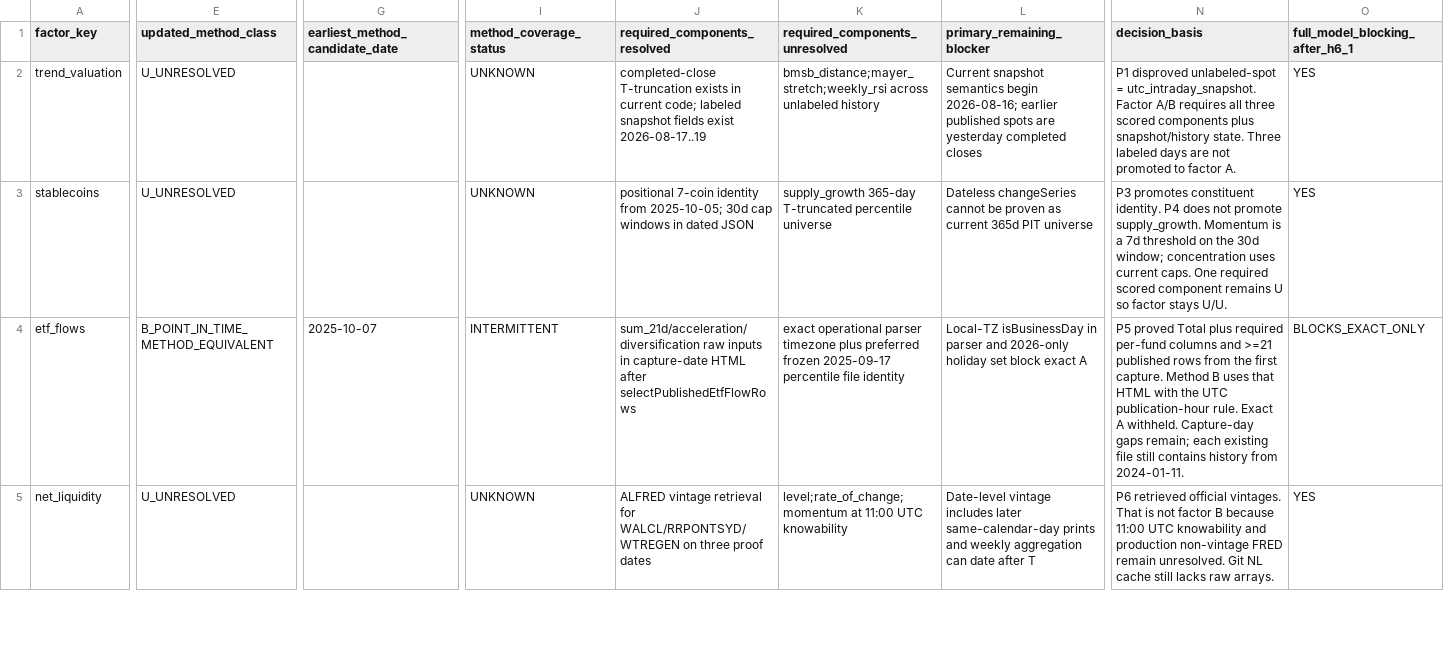
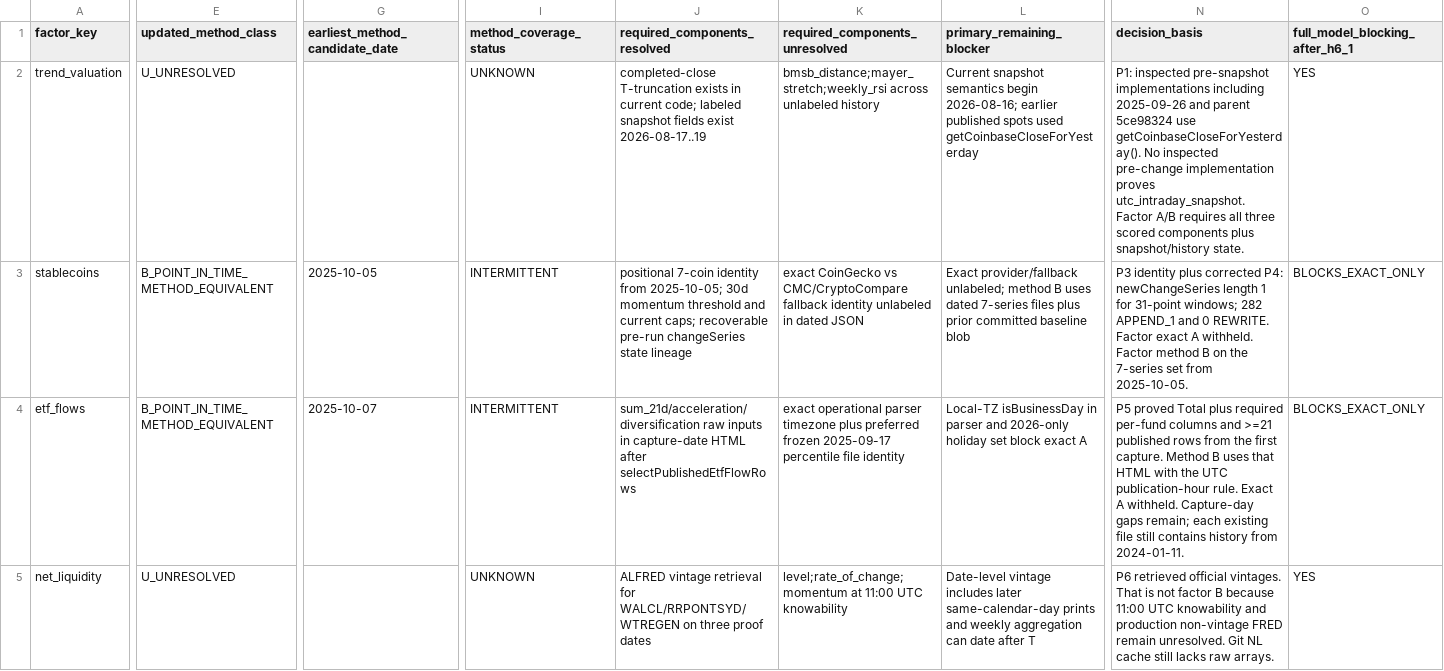
Before and after one commit to firemansghost/btc-risk-dashboard-V3, a CSV file: research/point-in-time-replay/h6_1_factor_updates.csv, drawn as a sheet; only a part is shown, gaps mark what is left out; the diff covers the shown part only; the diff names each change by its address in the sheet, - before the commit and + after, or states it on an @@ line.

```diff
--- a/research/point-in-time-replay/h6_1_factor_updates.csv
+++ b/research/point-in-time-replay/h6_1_factor_updates.csv
-L2 (primary_remaining_blocker): …published spots are yesterday completed closes
+L2 (primary_remaining_blocker): …published spots used getCoinbaseCloseForYesterday
-N2 (decision_basis): P1 disproved unlabeled-spot = utc_intraday_snapshot. Factor A/B requires all three scored components plus snapshot/history state. Three labeled days are not promoted to factor A.
+N2 (decision_basis): P1: inspected pre-snapshot implementations including 2025-09-26 and parent 5ce98324 use getCoinbaseCloseForYesterday(). No inspected pre-change implementation proves utc_intraday_snapshot. Factor A/B requires all three scored components plus snapshot/history state.
-E3 (updated_method_class): U_UNRESOLVED
+E3 (updated_method_class): B_POINT_IN_TIME_METHOD_EQUIVALENT
-G3 (earliest_method_candidate_date): (empty)
+G3 (earliest_method_candidate_date): 2025-10-05
-I3 (method_coverage_status): UNKNOWN
+I3 (method_coverage_status): INTERMITTENT
-J3 (required_components_resolved): …2025-10-05; 30d cap windows in dated JSON
+J3 (required_components_resolved): …2025-10-05; 30d momentum threshold and current caps; recoverable pre-run changeSeries state lineage
-K3 (required_components_unresolved): supply_growth 365-day T-truncated percentile universe
+K3 (required_components_unresolved): exact CoinGecko vs CMC/CryptoCompare fallback identity unlabeled in dated JSON
-L3 (primary_remaining_blocker): Dateless changeSeries cannot be proven as current 365d PIT universe
+L3 (primary_remaining_blocker): Exact provider/fallback unlabeled; method B uses dated 7-series files plus prior committed baseline blob
-N3 (decision_basis): P3 promotes constituent identity. P4 does not promote supply_growth. Momentum is a 7d threshold on the 30d window; concentration uses current caps. One required scored component remains U so factor stays U/U.
+N3 (decision_basis): P3 identity plus corrected P4: newChangeSeries length 1 for 31-point windows; 282 APPEND_1 and 0 REWRITE. Factor exact A withheld. Factor method B on the 7-series set from 2025-10-05.
-O3 (full_model_blocking_after_h6_1): YES
+O3 (full_model_blocking_after_h6_1): BLOCKS_EXACT_ONLY
```
Also changed, not shown: 8 edited cells elsewhere in this file, research/point-in-time-replay/h6_1_proof_matrix.csv, 2 other files.
